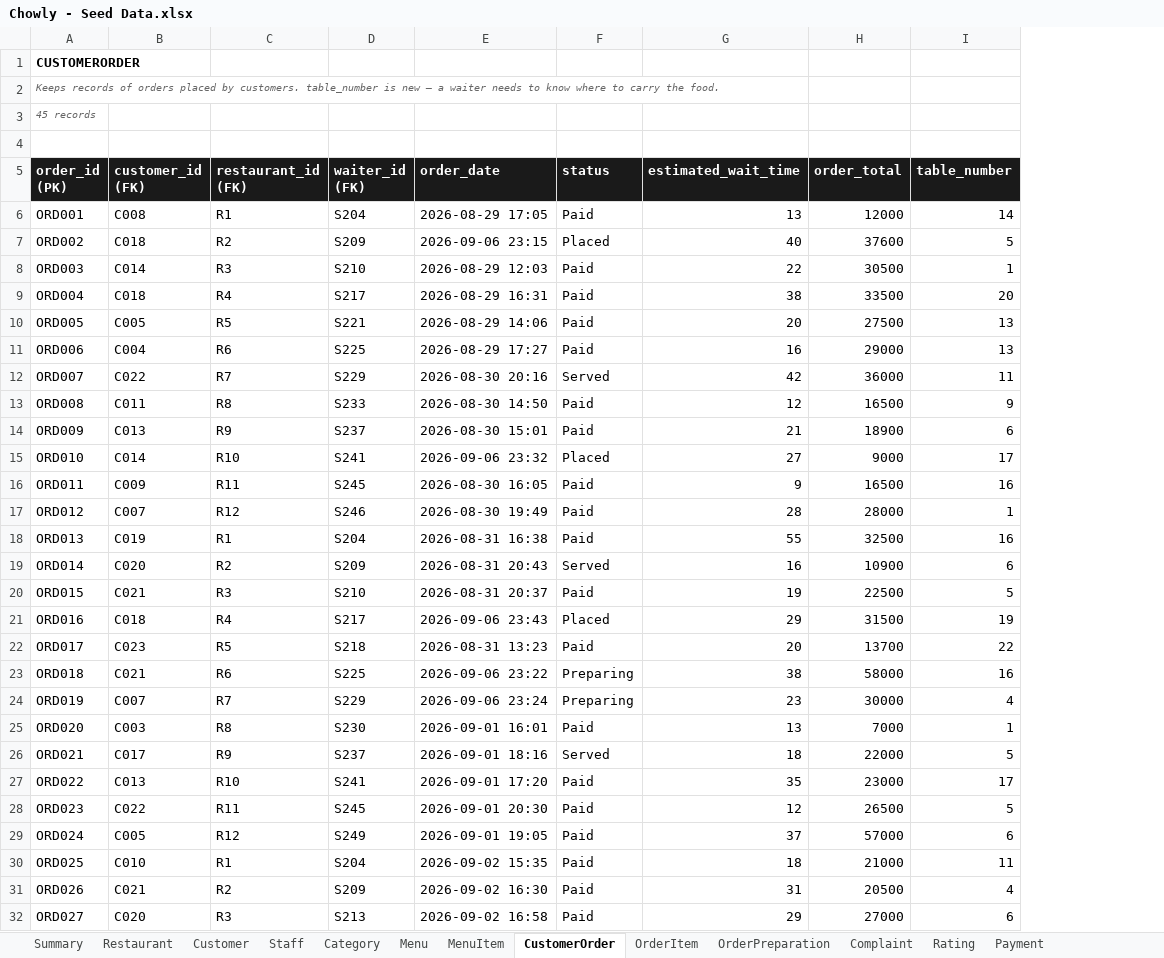
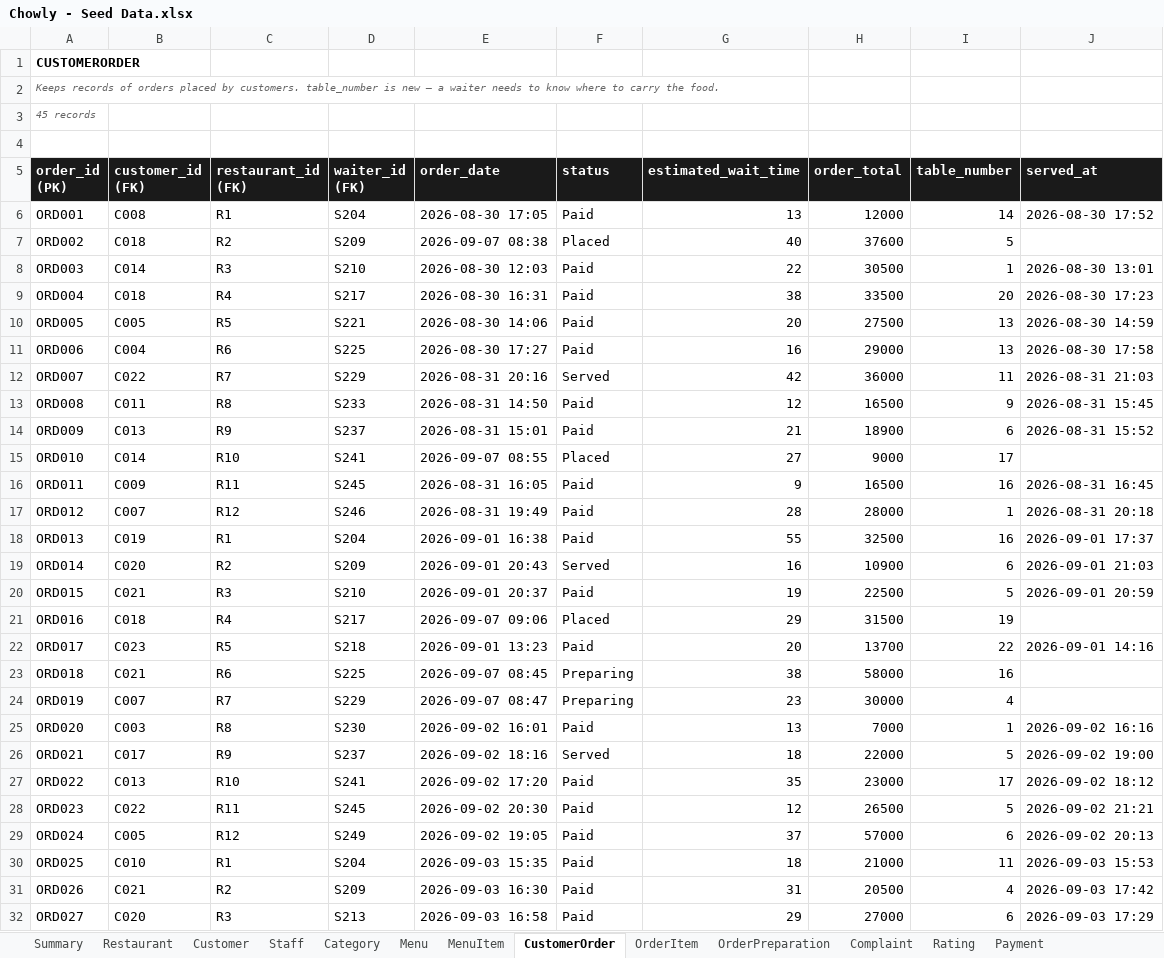
Before and after one commit to Thatguy-tobi/Chowly, an Excel workbook: Chowly - Seed Data.xlsx, sheet CustomerOrder, drawn as a sheet; only a part is shown; values as stored, in another font and other column widths than the file's, no borders; the diff covers the shown part only; the diff names each change by its address in the sheet, - before the commit and + after, or states it on an @@ line.

Commit message:
Add a service dashboard, and record when an order reached the table

```diff
--- a/Chowly - Seed Data.xlsx (sheet CustomerOrder)
+++ b/Chowly - Seed Data.xlsx (sheet CustomerOrder)
+column J (served_at), rows 6-32: 2026-08-30 17:52 |  | 2026-08-30 13:01 | 2026-08-30 17:23 | 2026-08-30 14:59 | 2026-08-30 17:58 | 2026-08-31 21:03 | 2026-08-31 15:45 | 2026-08-31 15:52 |  | 2026-08-31 16:45 | 2026-08-31 20:18 | 2026-09-01 17:37 | 2026-09-01 21:03 | 2026-09-01 20:59 |  | 2026-09-01 14:16 |  |  | 2026-09-02 16:16 | 2026-09-02 19:00 | 2026-09-02 18:12 | 2026-09-02 21:21 | 2026-09-02 20:13 | 2026-09-03 15:53 | 2026-09-03 17:42 | 2026-09-03 17:29
-E6 (order_date): 2026-08-29 17:05
+E6 (order_date): 2026-08-30 17:05
-E7 (order_date): 2026-09-06 23:15
+E7 (order_date): 2026-09-07 08:38
-E8 (order_date): 2026-08-29 12:03
+E8 (order_date): 2026-08-30 12:03
-E9 (order_date): 2026-08-29 16:31
+E9 (order_date): 2026-08-30 16:31
-E10 (order_date): 2026-08-29 14:06
+E10 (order_date): 2026-08-30 14:06
-E11 (order_date): 2026-08-29 17:27
+E11 (order_date): 2026-08-30 17:27
-E12 (order_date): 2026-08-30 20:16
+E12 (order_date): 2026-08-31 20:16
-E13 (order_date): 2026-08-30 14:50
+E13 (order_date): 2026-08-31 14:50
-E14 (order_date): 2026-08-30 15:01
+E14 (order_date): 2026-08-31 15:01
-E15 (order_date): 2026-09-06 23:32
+E15 (order_date): 2026-09-07 08:55
-E16 (order_date): 2026-08-30 16:05
+E16 (order_date): 2026-08-31 16:05
-E17 (order_date): 2026-08-30 19:49
+E17 (order_date): 2026-08-31 19:49
-E18 (order_date): 2026-08-31 16:38
+E18 (order_date): 2026-09-01 16:38
-E19 (order_date): 2026-08-31 20:43
+E19 (order_date): 2026-09-01 20:43
-E20 (order_date): 2026-08-31 20:37
+E20 (order_date): 2026-09-01 20:37
-E21 (order_date): 2026-09-06 23:43
+E21 (order_date): 2026-09-07 09:06
-E22 (order_date): 2026-08-31 13:23
+E22 (order_date): 2026-09-01 13:23
-E23 (order_date): 2026-09-06 23:22
+E23 (order_date): 2026-09-07 08:45
-E24 (order_date): 2026-09-06 23:24
+E24 (order_date): 2026-09-07 08:47
-E25 (order_date): 2026-09-01 16:01
+E25 (order_date): 2026-09-02 16:01
-E26 (order_date): 2026-09-01 18:16
+E26 (order_date): 2026-09-02 18:16
-E27 (order_date): 2026-09-01 17:20
+E27 (order_date): 2026-09-02 17:20
-E28 (order_date): 2026-09-01 20:30
+E28 (order_date): 2026-09-02 20:30
-E29 (order_date): 2026-09-01 19:05
+E29 (order_date): 2026-09-02 19:05
-E30 (order_date): 2026-09-02 15:35
+E30 (order_date): 2026-09-03 15:35
-E31 (order_date): 2026-09-02 16:30
+E31 (order_date): 2026-09-03 16:30
-E32 (order_date): 2026-09-02 16:58
+E32 (order_date): 2026-09-03 16:58
```
Also changed, not shown: 18 edited cells elsewhere in this sheet, sheet OrderPreparation, sheet Payment, sheet Rating, sheet Complaint, 8 other files.
